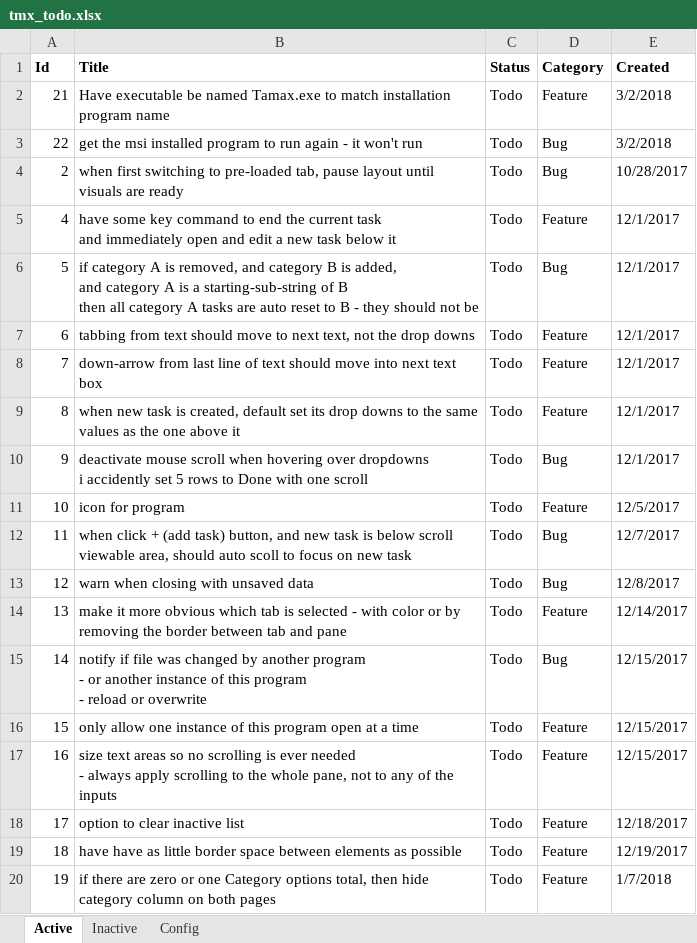
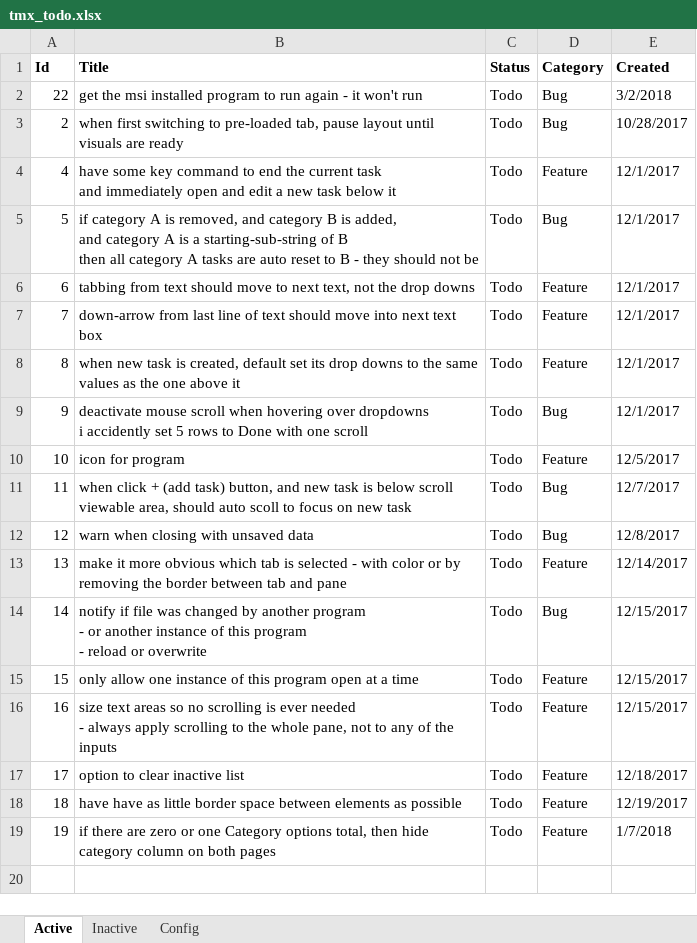
Before and after one commit to WithoutHaste/TamarinTaskManager, an Excel workbook: tmx_todo.xlsx, sheet Active, drawn as a sheet; values as stored, in another font and other column widths than the file's, no borders; the diff names each change by its address in the sheet, - before the commit and + after, or states it on an @@ line.

```diff
--- a/tmx_todo.xlsx (sheet Active)
+++ b/tmx_todo.xlsx (sheet Active)
-row 2: 21 | Have executable be named Tamax.exe to match installation program name | Todo | Feature | 3/2/2018
```
Also changed, not shown: sheet Inactive, 25 other files.
